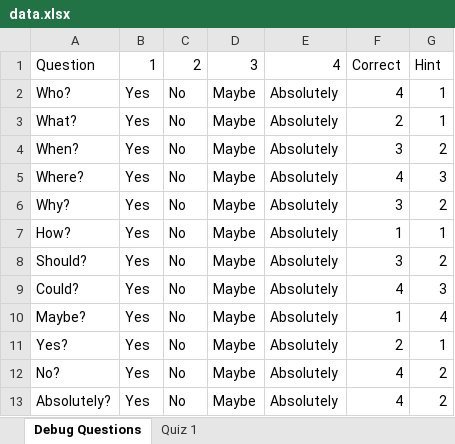
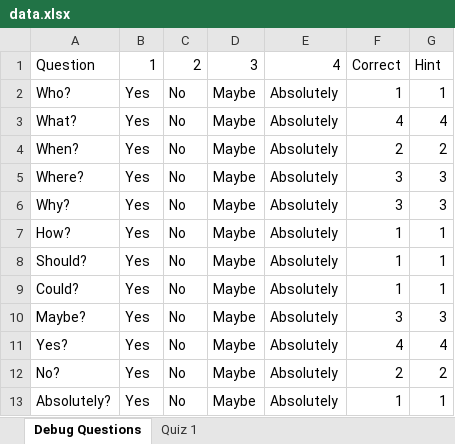
Before and after one commit to HoleInOneStudios/Quiz-Server, an Excel workbook: src/data/data.xlsx, sheet Debug Questions, drawn as a sheet; values as stored, in another font and other column widths than the file's, no borders; the diff names each change by its address in the sheet, - before the commit and + after, or states it on an @@ line.

```diff
--- a/src/data/data.xlsx (sheet Debug Questions)
+++ b/src/data/data.xlsx (sheet Debug Questions)
-F2: 4
+F2: 1
-F3: 2
+F3: 4
-G3: 1
+G3: 4
-F4: 3
+F4: 2
-F5: 4
+F5: 3
-G6: 2
+G6: 3
-F8: 3
+F8: 1
-G8: 2
+G8: 1
-F9: 4
+F9: 1
-G9: 3
+G9: 1
-F10: 1
+F10: 3
-G10: 4
+G10: 3
-F11: 2
+F11: 4
-G11: 1
+G11: 4
-F12: 4
+F12: 2
-F13: 4
+F13: 1
-G13: 2
+G13: 1
```
Also changed, not shown: formulas that keep their value, 4 other files.
